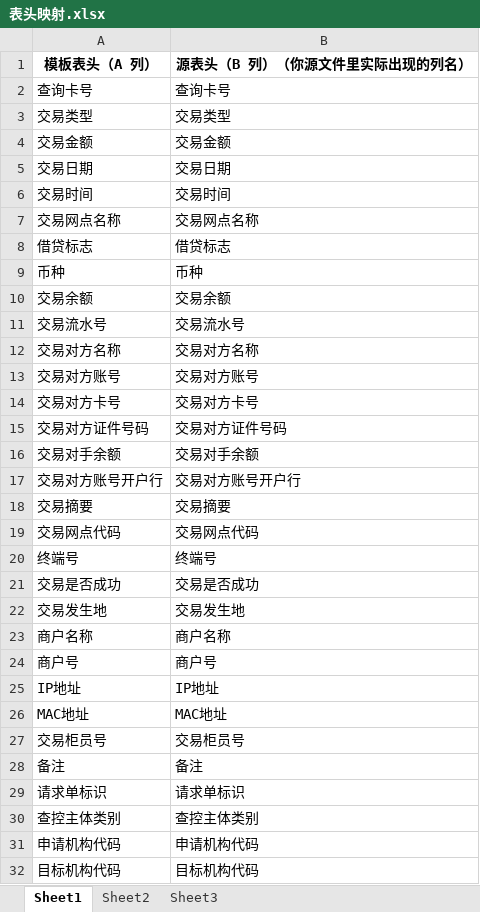
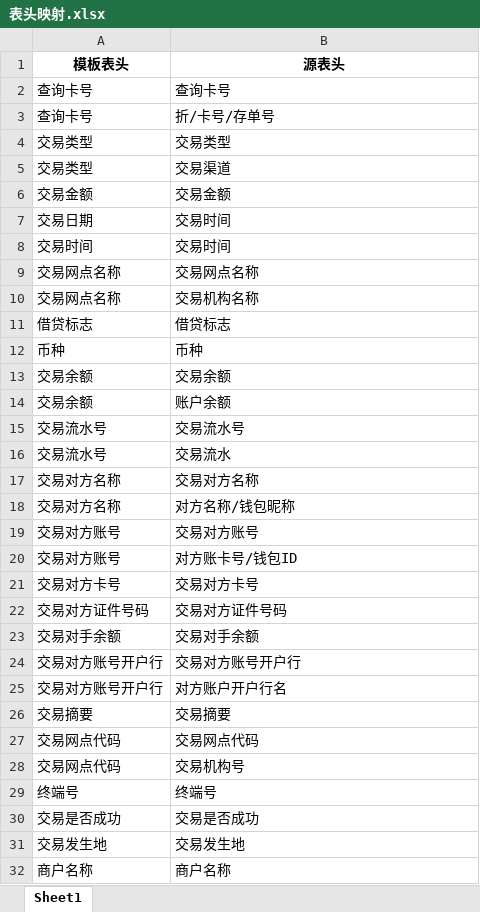
Before and after one commit to xueyu888/Structor, an Excel workbook: files/表头映射.xlsx, sheet Sheet1, drawn as a sheet; only a part is shown; the shorter side is filled out with more unchanged rows; values as stored, in another font and other column widths than the file's, no borders; removed rows and columns are numbered as before the commit, all else as after; the diff covers the shown part only; the diff names each change by its address in the sheet, - before the commit and + after, or states it on an @@ line.

```diff
--- a/files/表头映射.xlsx (sheet Sheet1)
+++ b/files/表头映射.xlsx (sheet Sheet1)
-sheet tab: Sheet2
-sheet tab: Sheet3
-row 1: 模板表头（A 列） | 源表头（B 列）（你源文件里实际出现的列名）
+row 1: 模板表头 | 源表头
+row 3: 查询卡号 | 折/卡号/存单号
+row 5: 交易类型 | 交易渠道
-B7: 交易日期
+B7: 交易时间
+row 10: 交易网点名称 | 交易机构名称
+row 14: 交易余额 | 账户余额
+row 16: 交易流水号 | 交易流水
+row 18: 交易对方名称 | 对方名称/钱包昵称
+row 20: 交易对方账号 | 对方账卡号/钱包ID
+row 25: 交易对方账号开户行 | 对方账户开户行名
+row 28: 交易网点代码 | 交易机构号
```
Also changed, not shown: 23 added rows elsewhere in this sheet, files/模版_filled.xlsx, 2 other files.
